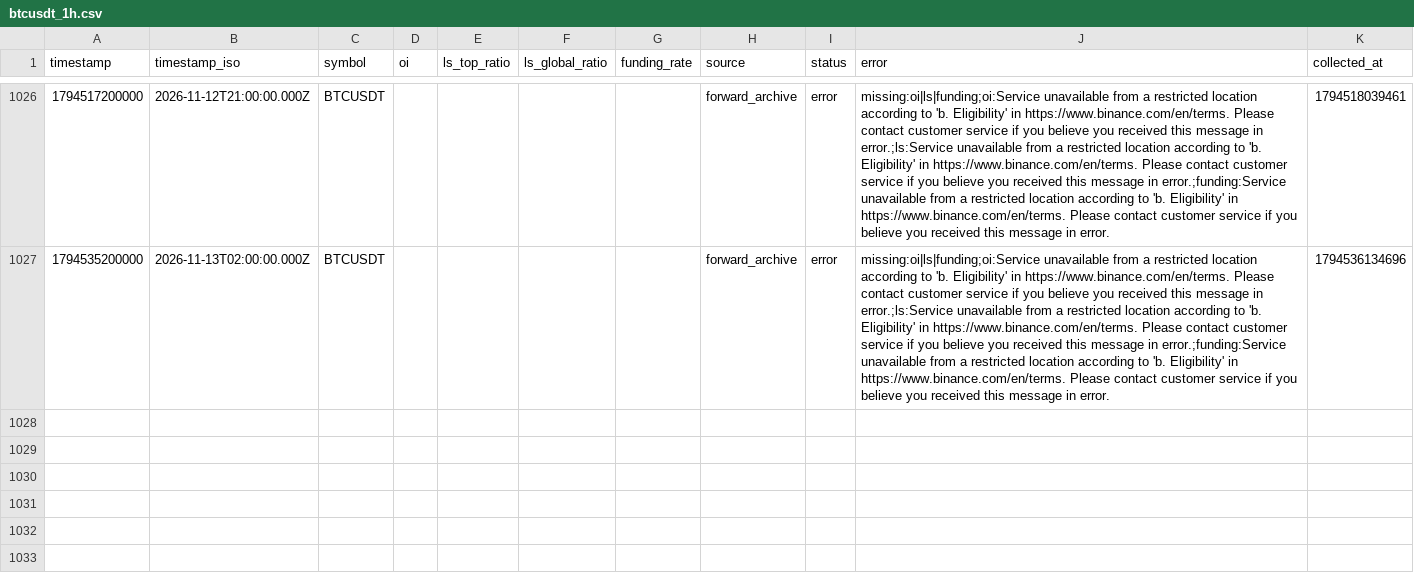
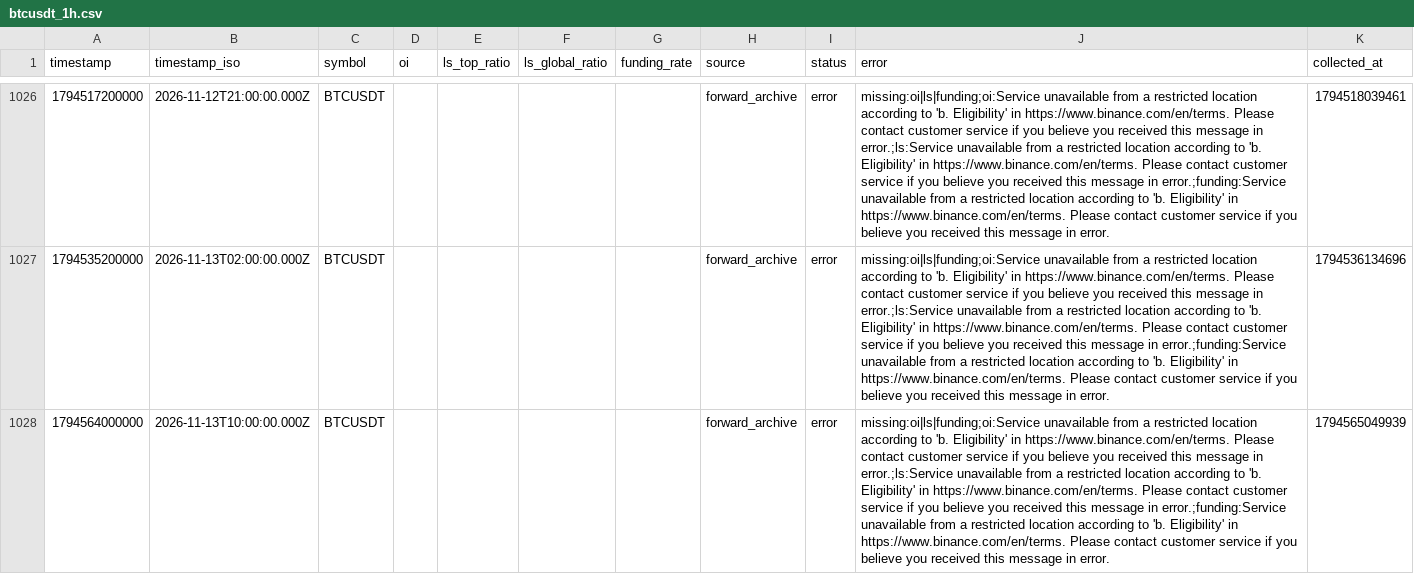
Before and after one commit to Thiennh319/tradescore-app, a CSV file: data/market-archive/btcusdt_1h.csv, drawn as a sheet; only a part is shown, gaps mark what is left out; the diff names each change by its address in the sheet, - before the commit and + after, or states it on an @@ line.

```diff
--- a/data/market-archive/btcusdt_1h.csv
+++ b/data/market-archive/btcusdt_1h.csv
+row 1028: 1794564000000 | 2026-11-13T10:00:00.000Z | BTCUSDT |  |  |  |  | forward_archive | error | missing:oi|ls|funding;oi:Service unavailable from a restricted location according to 'b. Eligibility' in https://www.binance.com/en/terms. Please contact customer service if you believe you received this message in error.;ls:Service unavailable from a restricted location according to 'b. Eligibility' in https://www.binance.com/en/terms. Please contact customer service if you believe you received this message in error.;funding:Service unavailable from a restricted location according to 'b. Eligibility' in https://www.binance.com/en/terms. Please contact customer service if you believe you received this message in error. | 1794565049939
```
Also changed, not shown: data/market-archive/bnbusdt_1h.csv, data/market-archive/nearusdt_1h.csv, 1 other file.
